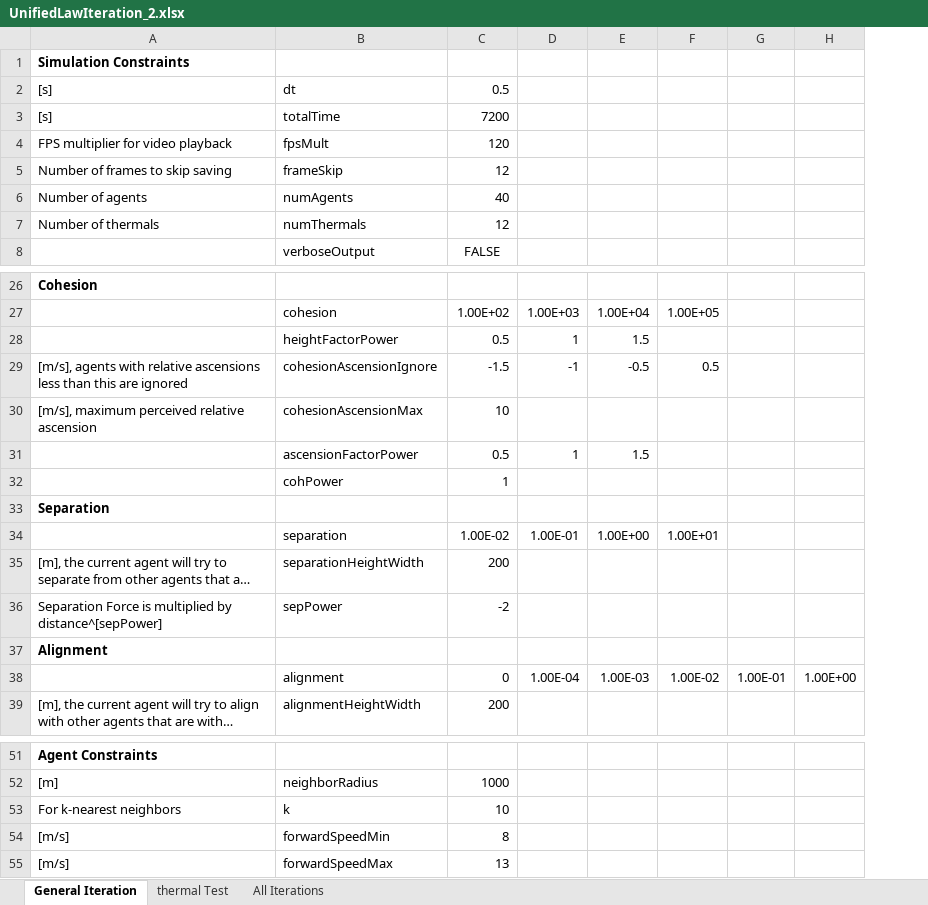
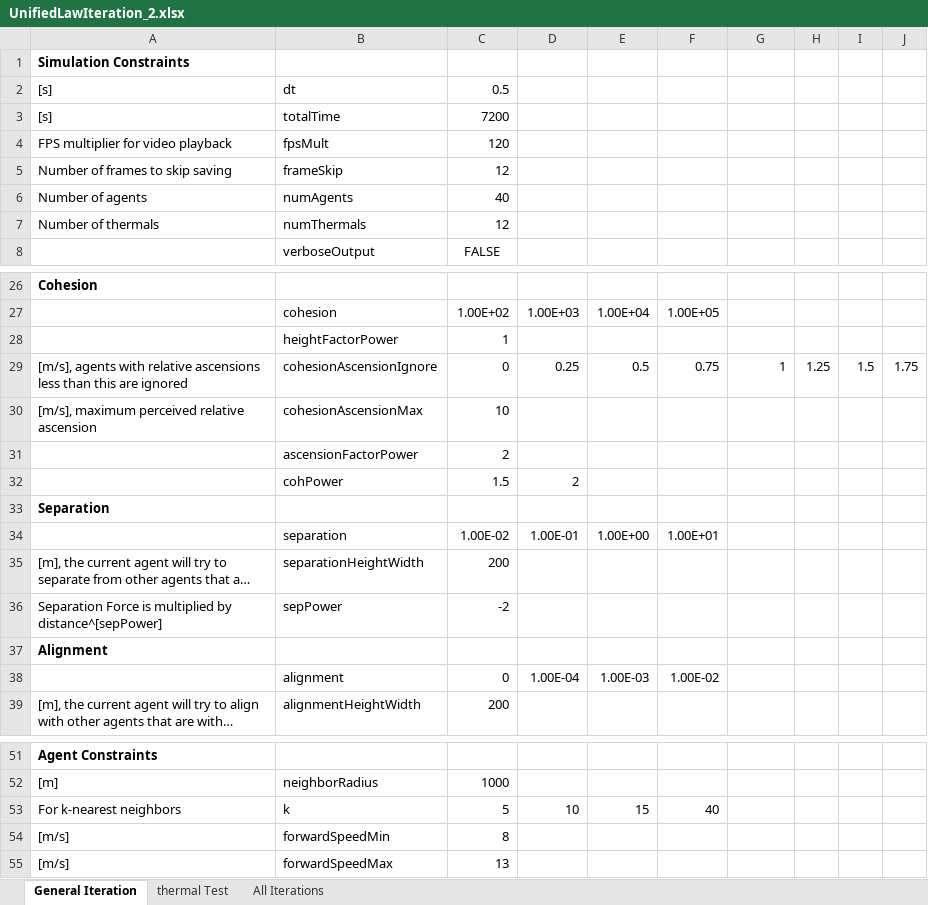
Before and after one commit to wvu-robotics/REU_MatlabSim, an Excel workbook: matlab/REU_2022/Topic_3_Soaring/Sim_Draft_1/Code_of_Laws/UnifiedLawIteration_2.xlsx, sheet General Iteration, drawn as a sheet; only a part is shown, gaps mark what is left out; long unchanged cells end in …; values as stored, in another font and other column widths than the file's, no borders; removed rows and columns are numbered as before the commit, all else as after; the diff names each change by its address in the sheet, - before the commit and + after, or states it on an @@ line.

```diff
--- a/matlab/REU_2022/Topic_3_Soaring/Sim_Draft_1/Code_of_Laws/UnifiedLawIteration_2.xlsx (sheet General Iteration)
+++ b/matlab/REU_2022/Topic_3_Soaring/Sim_Draft_1/Code_of_Laws/UnifiedLawIteration_2.xlsx (sheet General Iteration)
-column H, row 38: 1.00E+00
+column H, row 29: 1.25
+column I, row 29: 1.5
+column J, row 29: 1.75
-C28: 0.5
+C28: 1
-D28: 1
+D28: (empty)
-E28: 1.5
+E28: (empty)
-C29: -1.5
+C29: 0
-D29: -1
+D29: 0.25
-E29: -0.5
+E29: 0.5
-F29: 0.5
+F29: 0.75
-G29: (empty)
+G29: 1
-C31: 0.5
+C31: 2
-D31: 1
+D31: (empty)
-E31: 1.5
+E31: (empty)
-C32: 1
+C32: 1.5
-D32: (empty)
+D32: 2
-G38: 1.00E-01
+G38: (empty)
-C53: 10
+C53: 5
-D53: (empty)
+D53: 10
-E53: (empty)
+E53: 15
-F53: (empty)
+F53: 40
```
Also changed, not shown: matlab/REU_2022/Topic_3_Soaring/Sim_Draft_1/Code_of_Laws/UnifiedLawIteration_1.xlsx.
